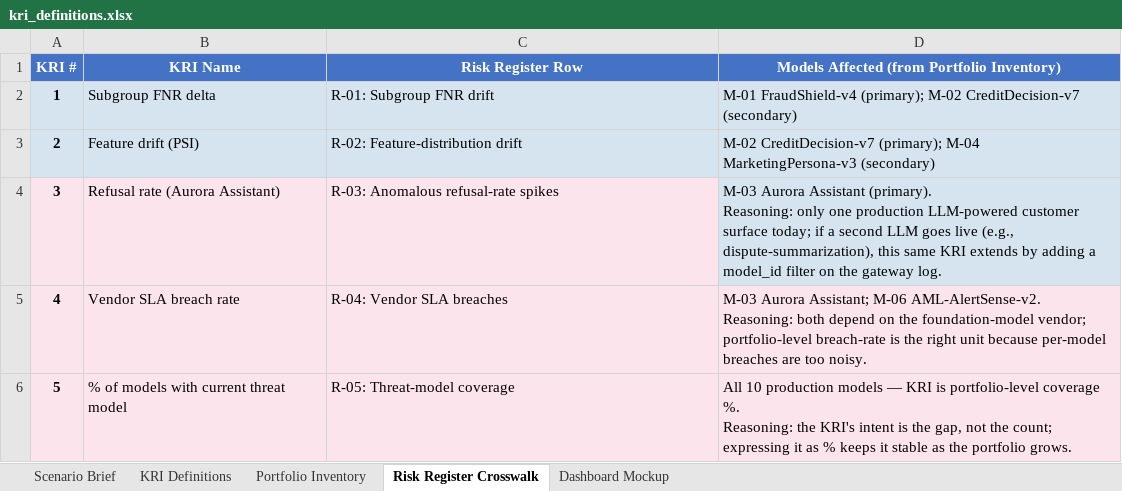
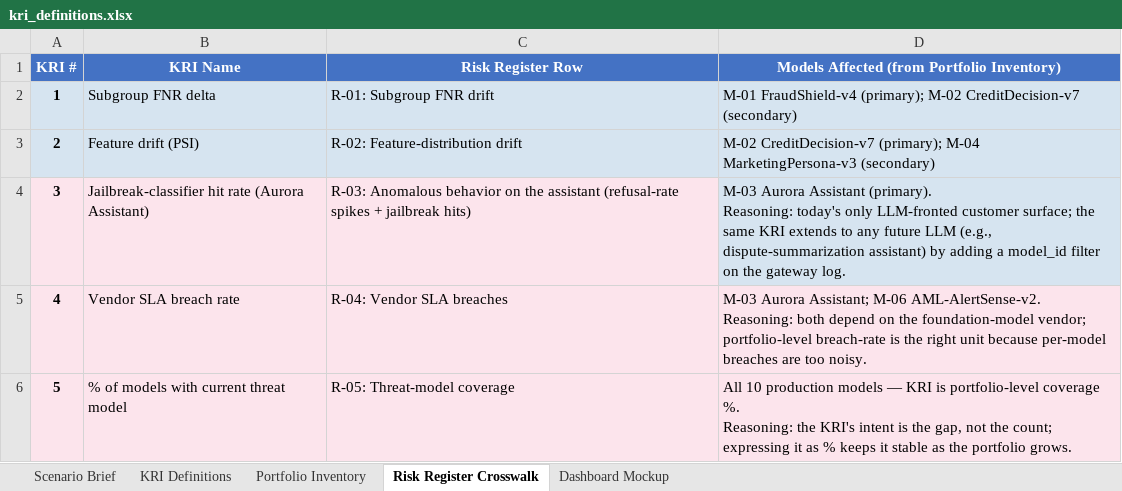
Before and after one commit to udacity/ai-sec-eng-c4-cd15150-sohbet-exercises, an Excel workbook: 07_ai-security-metrics-and-dashboarding/exercises/solution/kri_definitions.xlsx, sheet Risk Register Crosswalk, drawn as a sheet; values as stored, in another font and other column widths than the file's, no borders; ↵ is a line break in a cell; the diff names each change by its address in the sheet, - before the commit and + after, or states it on an @@ line.

```diff
--- a/07_ai-security-metrics-and-dashboarding/exercises/solution/kri_definitions.xlsx (sheet Risk Register Crosswalk)
+++ b/07_ai-security-metrics-and-dashboarding/exercises/solution/kri_definitions.xlsx (sheet Risk Register Crosswalk)
-B4 (KRI Name): Refusal rate (Aurora Assistant)
+B4 (KRI Name): Jailbreak-classifier hit rate (Aurora Assistant)
-C4 (Risk Register Row): R-03: Anomalous refusal-rate spikes
+C4 (Risk Register Row): R-03: Anomalous behavior on the assistant (refusal-rate spikes + jailbreak hits)
-D4: …(primary). ↵ Reasoning: only one production LLM-powered customer surface today; if a second LLM goes live (e.g., dispute-summarization), this same KRI extends by adding…
+D4: …(primary). ↵ Reasoning: today's only LLM-fronted customer surface; the same KRI extends to any future LLM (e.g., dispute-summarization assistant) by adding…
```
Also changed, not shown: sheet KRI Definitions, sheet Scenario Brief, sheet Dashboard Mockup, 07_ai-security-metrics-and-dashboarding/demo/kri_demo.xlsx, 07_ai-security-metrics-and-dashboarding/exercises/starter/kri_definitions.xlsx, 5 other files.
